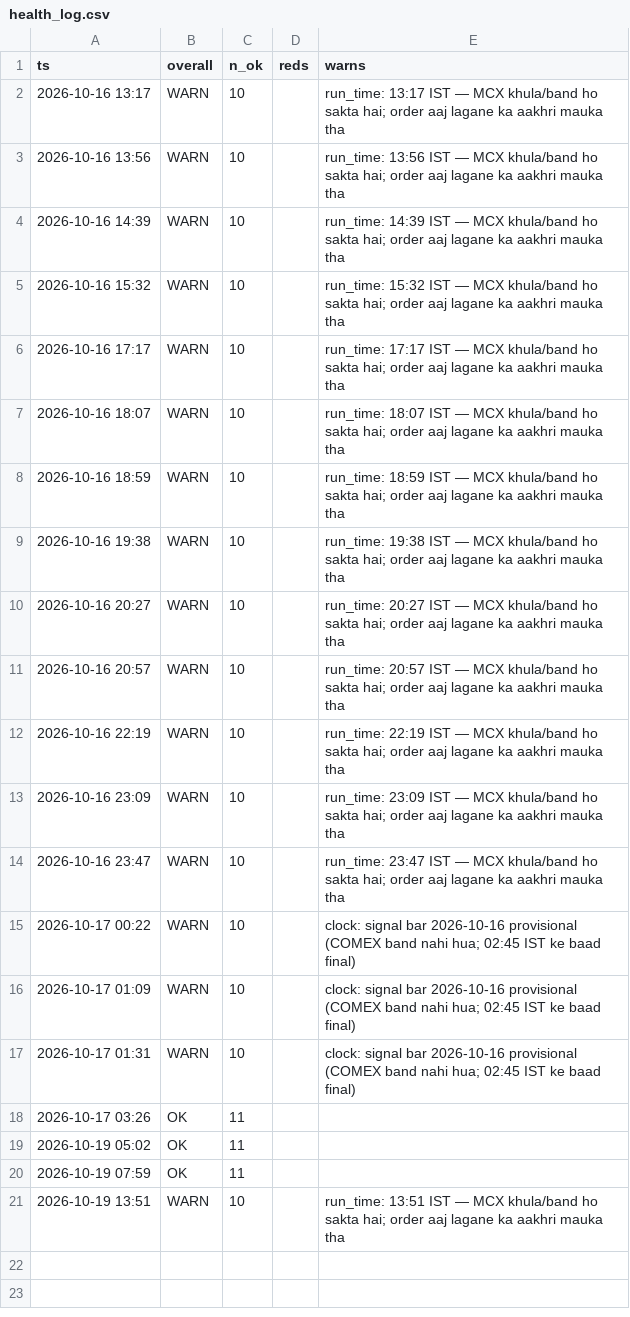
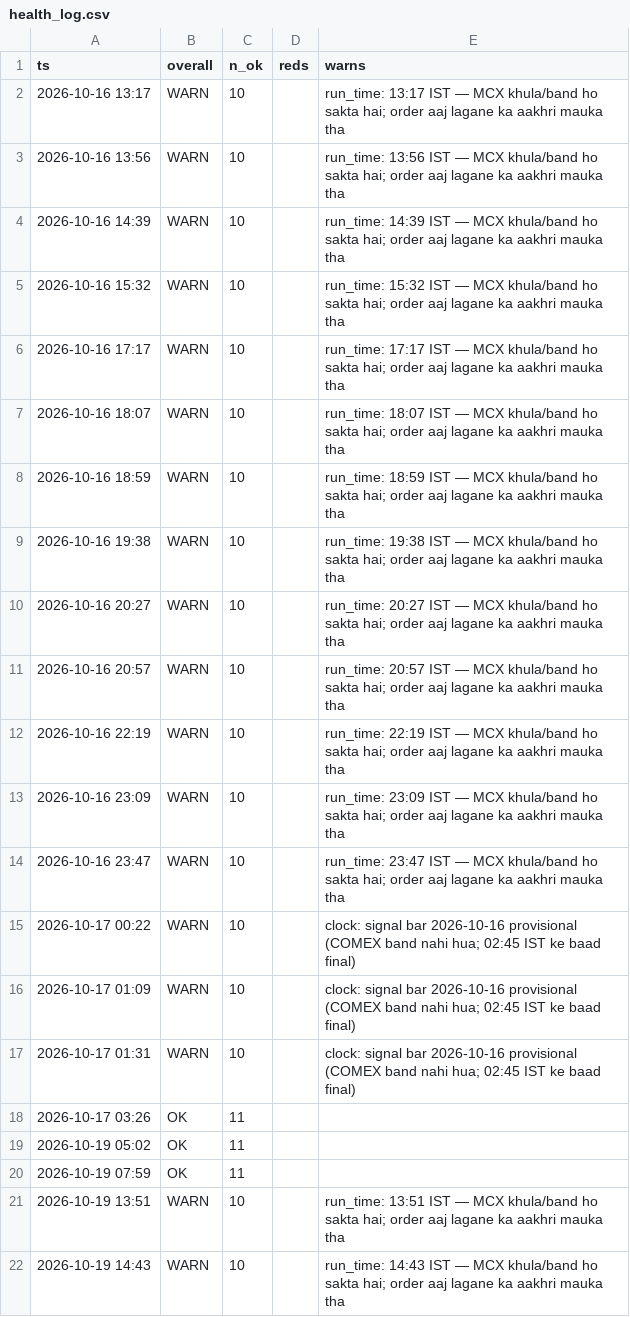
Before and after one commit to abhayv7272/ms-gold-algo, a CSV file: data/algo/health_log.csv, drawn as a sheet; the diff names each change by its address in the sheet, - before the commit and + after, or states it on an @@ line.

```diff
--- a/data/algo/health_log.csv
+++ b/data/algo/health_log.csv
+row 22: 2026-10-19 14:43 | WARN | 10 |  | run_time: 14:43 IST — MCX khula/band ho sakta hai; order aaj lagane ka aakhri mauka tha
```
Also changed, not shown: data/algo/live_tail.csv, 3 other files.
